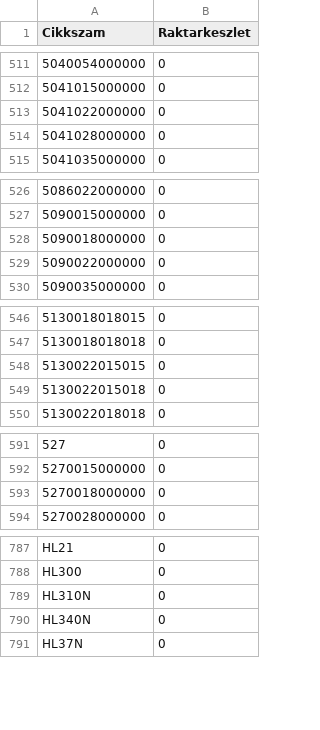
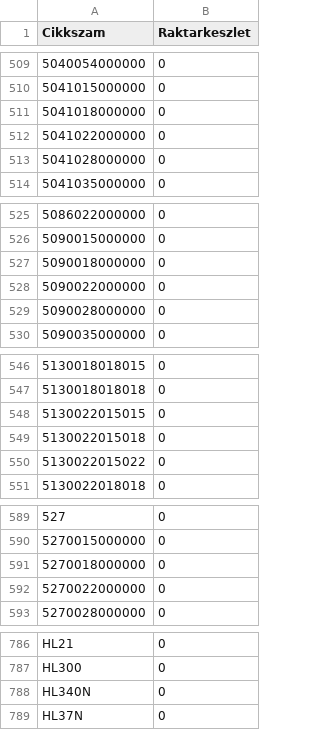
Before and after one commit to Kazanmarket/keszlet-sync, a CSV file: keszlet.csv, drawn as a sheet; only a part is shown, gaps mark what is left out; the diff covers the shown part only.

```diff
--- a/keszlet.csv
+++ b/keszlet.csv
@@ -512,2 +510,3 @@ Cikkszam;Raktarkeszlet
 5041015000000;0
+5041018000000;0
 5041022000000;0
@@ -529,2 +528,3 @@ Cikkszam;Raktarkeszlet
 5090022000000;0
+5090028000000;0
 5090035000000;0
@@ -549,2 +549,3 @@ Cikkszam;Raktarkeszlet
 5130022015018;0
+5130022015022;0
 5130022018018;0
@@ -593,2 +591,3 @@ Cikkszam;Raktarkeszlet
 5270018000000;0
+5270022000000;0
 5270028000000;0
@@ -788,3 +787,2 @@ HL21;0
 HL300;0
-HL310N;0
 HL340N;0
```
Also changed, not shown: 2 added rows and 7 removed rows elsewhere in this file.
